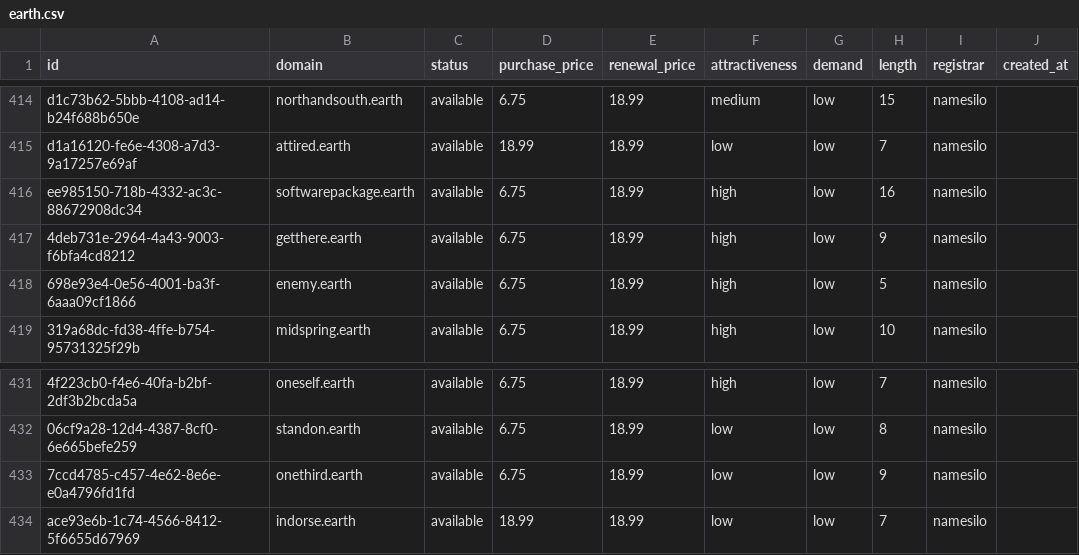
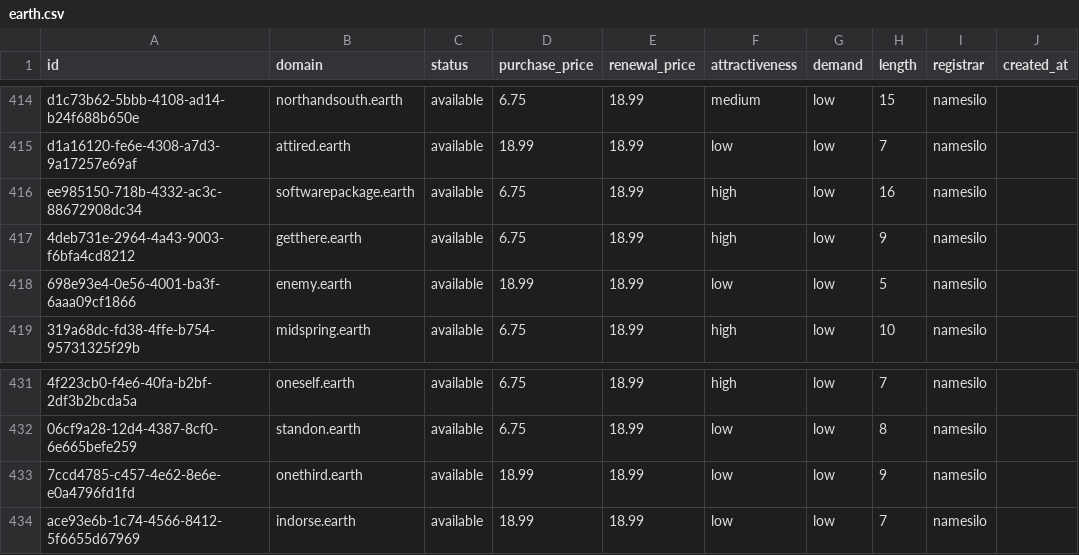
Before and after one commit to UniqueDomains/earth-oneword-domains, a CSV file: earth.csv, drawn as a sheet; only a part is shown, gaps mark what is left out; the diff names each change by its address in the sheet, - before the commit and + after, or states it on an @@ line.

Commit message:
Domains update

```diff
--- a/earth.csv
+++ b/earth.csv
-D418 (purchase_price): 6.75
+D418 (purchase_price): 18.99
-F418 (attractiveness): high
+F418 (attractiveness): low
-D433 (purchase_price): 6.75
+D433 (purchase_price): 18.99
```
Also changed, not shown: 4 other files.
